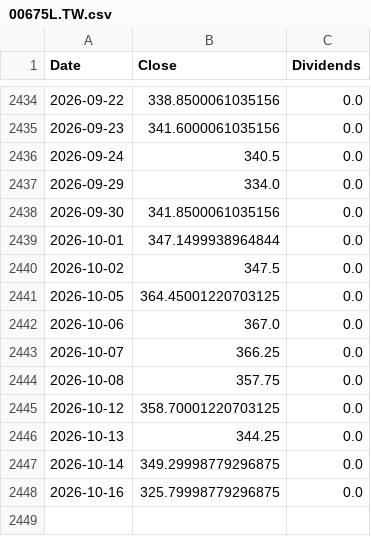
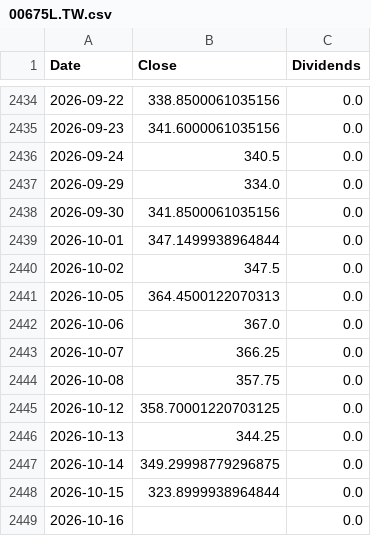
Before and after one commit to ewrpdkhiv/taiex, a CSV file: cache/dca/00675L.TW.csv, drawn as a sheet; only a part is shown, gaps mark what is left out.

```diff
--- a/cache/dca/00675L.TW.csv
+++ b/cache/dca/00675L.TW.csv
@@ -2440,3 +2440,3 @@ Date,Close,Dividends
 2026-10-02,347.5,0.0
-2026-10-05,364.45001220703125,0.0
+2026-10-05,364.4500122070313,0.0
 2026-10-06,367.0,0.0
@@ -2447,2 +2447,3 @@ Date,Close,Dividends
 2026-10-14,349.29998779296875,0.0
-2026-10-16,325.79998779296875,0.0
+2026-10-15,323.8999938964844,0.0
+2026-10-16,,0.0
```
Also changed, not shown: cache/dca/0050.TW.csv, cache/dca/00631L.TW.csv, 40 other files.
